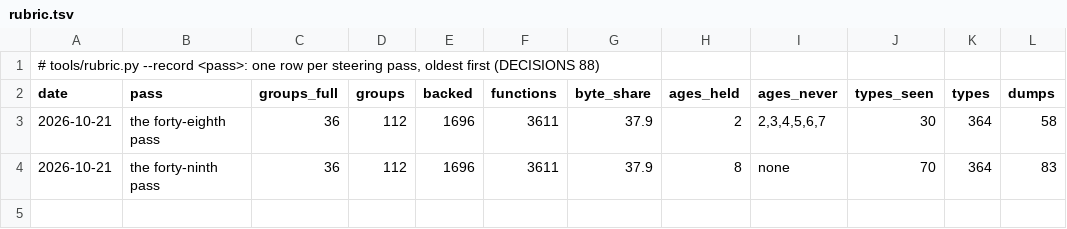
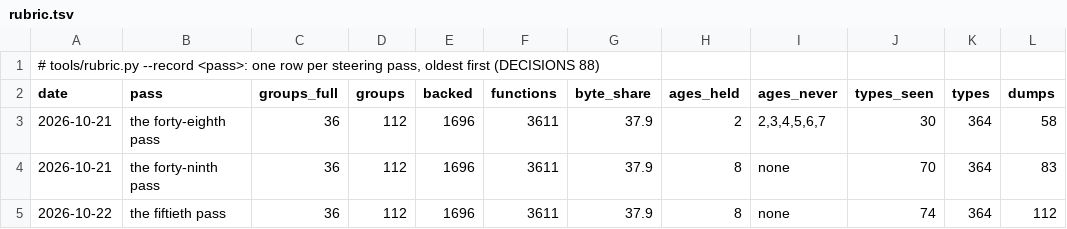
Before and after one commit to ramonfabrega/attrition, a TSV file: docs/audit/rubric.tsv, drawn as a sheet; the diff names each change by its address in the sheet, - before the commit and + after, or states it on an @@ line.

```diff
--- a/docs/audit/rubric.tsv
+++ b/docs/audit/rubric.tsv
+row 5: 2026-10-22 | the fiftieth pass | 36 | 112 | 1696 | 3611 | 37.9 | 8 | none | 74 | 364 | 112
```
Also changed, not shown: 9 other files.
